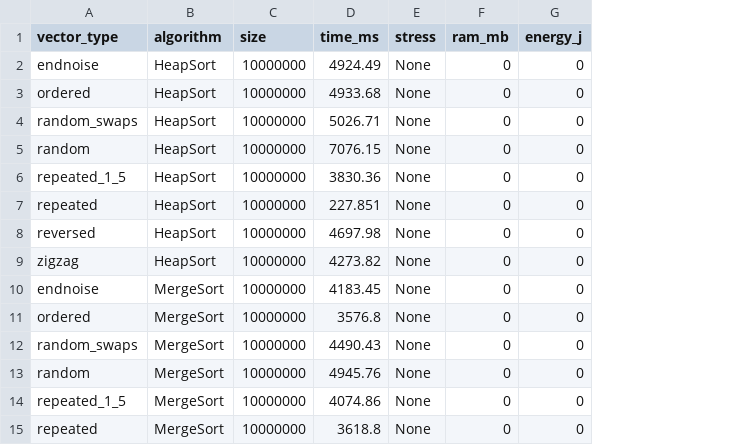
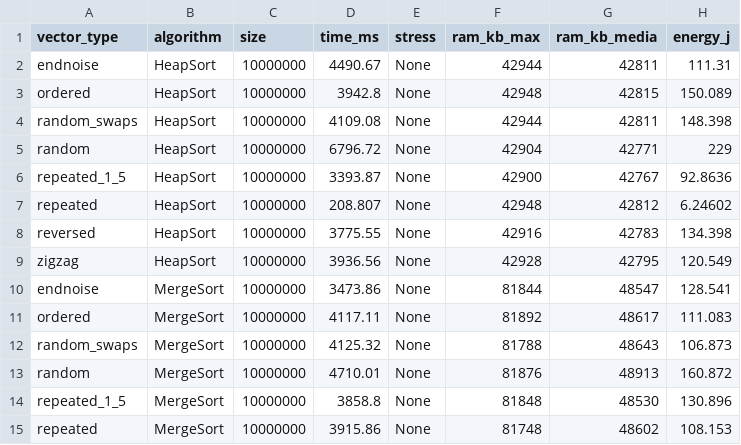
Before and after one commit to E-434/An-lise-de-Desempenho, a CSV file: Resultados preliminares/10000000.csv, drawn as a sheet; only a part is shown; removed rows and columns are numbered as before the commit, all else as after; the diff covers the shown part only; the diff names each change by its address in the sheet, - before the commit and + after, or states it on an @@ line.

Commit message:
Novo CSV

```diff
--- a/Resultados preliminares/10000000.csv
+++ b/Resultados preliminares/10000000.csv
-column F (ram_mb), rows 2-15: all 0
+column F (ram_kb_max), rows 2-15: 42944 | 42948 | 42944 | 42904 | 42900 | 42948 | 42916 | 42928 | 81844 | 81892 | 81788 | 81876 | 81848 | 81748
+column G (ram_kb_media), rows 2-15: 42811 | 42815 | 42811 | 42771 | 42767 | 42812 | 42783 | 42795 | 48547 | 48617 | 48643 | 48913 | 48530 | 48602
-D2 (time_ms): 4924.49
+D2 (time_ms): 4490.67
-H2 (energy_j): 0
+H2 (energy_j): 111.31
-D3 (time_ms): 4933.68
+D3 (time_ms): 3942.8
-H3 (energy_j): 0
+H3 (energy_j): 150.089
-D4 (time_ms): 5026.71
+D4 (time_ms): 4109.08
-H4 (energy_j): 0
+H4 (energy_j): 148.398
-D5 (time_ms): 7076.15
+D5 (time_ms): 6796.72
-H5 (energy_j): 0
+H5 (energy_j): 229
-D6 (time_ms): 3830.36
+D6 (time_ms): 3393.87
-H6 (energy_j): 0
+H6 (energy_j): 92.8636
-D7 (time_ms): 227.851
+D7 (time_ms): 208.807
-H7 (energy_j): 0
+H7 (energy_j): 6.24602
-D8 (time_ms): 4697.98
+D8 (time_ms): 3775.55
-H8 (energy_j): 0
+H8 (energy_j): 134.398
-D9 (time_ms): 4273.82
+D9 (time_ms): 3936.56
-H9 (energy_j): 0
+H9 (energy_j): 120.549
-D10 (time_ms): 4183.45
+D10 (time_ms): 3473.86
-H10 (energy_j): 0
+H10 (energy_j): 128.541
-D11 (time_ms): 3576.8
+D11 (time_ms): 4117.11
-H11 (energy_j): 0
+H11 (energy_j): 111.083
-D12 (time_ms): 4490.43
+D12 (time_ms): 4125.32
-H12 (energy_j): 0
+H12 (energy_j): 106.873
-D13 (time_ms): 4945.76
+D13 (time_ms): 4710.01
-H13 (energy_j): 0
+H13 (energy_j): 160.872
-D14 (time_ms): 4074.86
+D14 (time_ms): 3858.8
-H14 (energy_j): 0
+H14 (energy_j): 130.896
-D15 (time_ms): 3618.8
+D15 (time_ms): 3915.86
-H15 (energy_j): 0
+H15 (energy_j): 108.153
```
Also changed, not shown: 20 edited cells elsewhere in this file.
